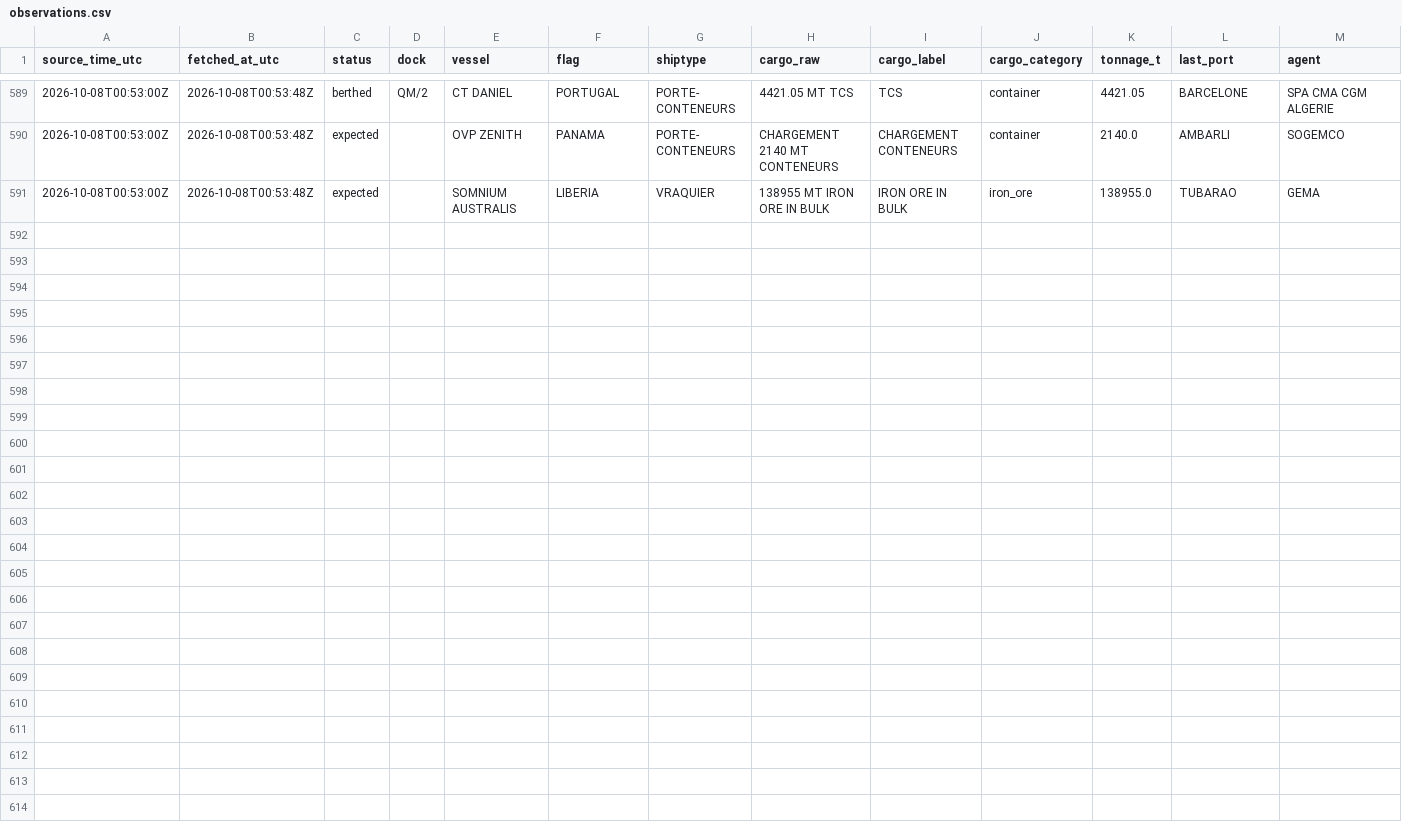
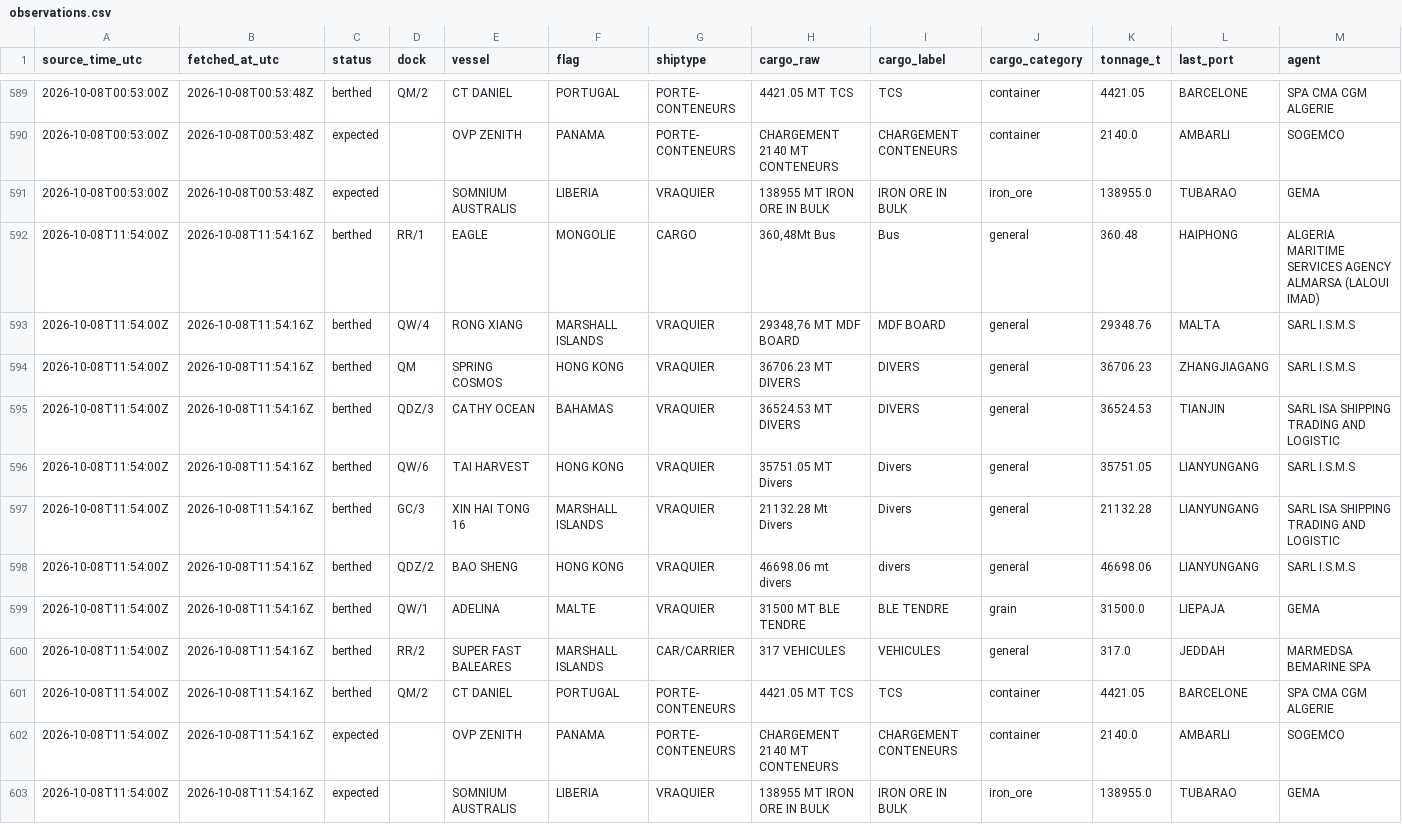
Before and after one commit to abdessamed-britah/djendjen-bellara-twin, a CSV file: data/clean/observations.csv, drawn as a sheet; only a part is shown, gaps mark what is left out; rows hold the shown columns only; the diff names each change by its address in the sheet, - before the commit and + after, or states it on an @@ line.

```diff
--- a/data/clean/observations.csv
+++ b/data/clean/observations.csv
+row 592: 2026-10-08T11:54:00Z | 2026-10-08T11:54:16Z | berthed | RR/1 | EAGLE | MONGOLIE | CARGO | 360,48Mt Bus | Bus | general | 360.48 | HAIPHONG | ALGERIA MARITIME SERVICES AGENCY ALMARSA (LALOUI IMAD)
+row 593: 2026-10-08T11:54:00Z | 2026-10-08T11:54:16Z | berthed | QW/4 | RONG XIANG | MARSHALL ISLANDS | VRAQUIER | 29348,76 MT MDF BOARD | MDF BOARD | general | 29348.76 | MALTA | SARL I.S.M.S
+row 594: 2026-10-08T11:54:00Z | 2026-10-08T11:54:16Z | berthed | QM | SPRING COSMOS | HONG KONG | VRAQUIER | 36706.23 MT DIVERS | DIVERS | general | 36706.23 | ZHANGJIAGANG | SARL I.S.M.S
+row 595: 2026-10-08T11:54:00Z | 2026-10-08T11:54:16Z | berthed | QDZ/3 | CATHY OCEAN | BAHAMAS | VRAQUIER | 36524.53 MT DIVERS | DIVERS | general | 36524.53 | TIANJIN | SARL ISA SHIPPING TRADING AND LOGISTIC
+row 596: 2026-10-08T11:54:00Z | 2026-10-08T11:54:16Z | berthed | QW/6 | TAI HARVEST | HONG KONG | VRAQUIER | 35751.05 MT Divers | Divers | general | 35751.05 | LIANYUNGANG | SARL I.S.M.S
+row 597: 2026-10-08T11:54:00Z | 2026-10-08T11:54:16Z | berthed | GC/3 | XIN HAI TONG 16 | MARSHALL ISLANDS | VRAQUIER | 21132.28 Mt Divers | Divers | general | 21132.28 | LIANYUNGANG | SARL ISA SHIPPING TRADING AND LOGISTIC
+row 598: 2026-10-08T11:54:00Z | 2026-10-08T11:54:16Z | berthed | QDZ/2 | BAO SHENG | HONG KONG | VRAQUIER | 46698.06 mt divers | divers | general | 46698.06 | LIANYUNGANG | SARL I.S.M.S
+row 599: 2026-10-08T11:54:00Z | 2026-10-08T11:54:16Z | berthed | QW/1 | ADELINA | MALTE | VRAQUIER | 31500 MT BLE TENDRE | BLE TENDRE | grain | 31500.0 | LIEPAJA | GEMA
+row 600: 2026-10-08T11:54:00Z | 2026-10-08T11:54:16Z | berthed | RR/2 | SUPER FAST BALEARES | MARSHALL ISLANDS | CAR/CARRIER | 317 VEHICULES | VEHICULES | general | 317.0 | JEDDAH | MARMEDSA BEMARINE SPA
+row 601: 2026-10-08T11:54:00Z | 2026-10-08T11:54:16Z | berthed | QM/2 | CT DANIEL | PORTUGAL | PORTE- CONTENEURS | 4421.05 MT TCS | TCS | container | 4421.05 | BARCELONE | SPA CMA CGM ALGERIE
+row 602: 2026-10-08T11:54:00Z | 2026-10-08T11:54:16Z | expected |  | OVP ZENITH | PANAMA | PORTE- CONTENEURS | CHARGEMENT 2140 MT CONTENEURS | CHARGEMENT CONTENEURS | container | 2140.0 | AMBARLI | SOGEMCO
+row 603: 2026-10-08T11:54:00Z | 2026-10-08T11:54:16Z | expected |  | SOMNIUM AUSTRALIS | LIBERIA | VRAQUIER | 138955 MT IRON ORE IN BULK | IRON ORE IN BULK | iron_ore | 138955.0 | TUBARAO | GEMA
```
Also changed, not shown: data/raw/port_status/_manifest.csv.
